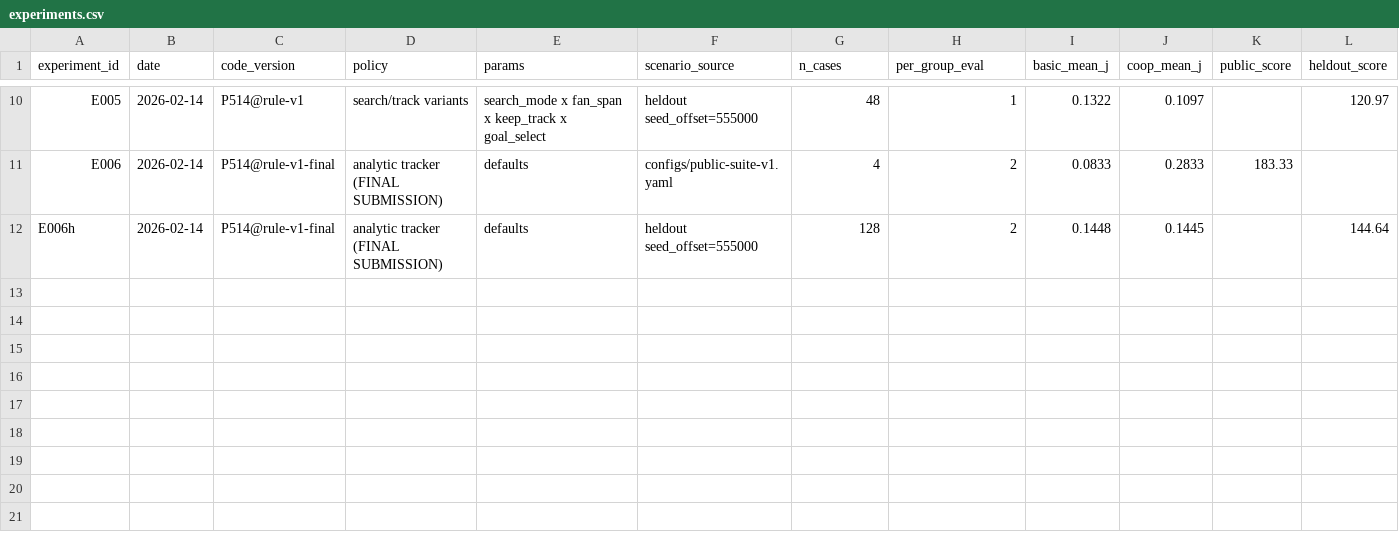
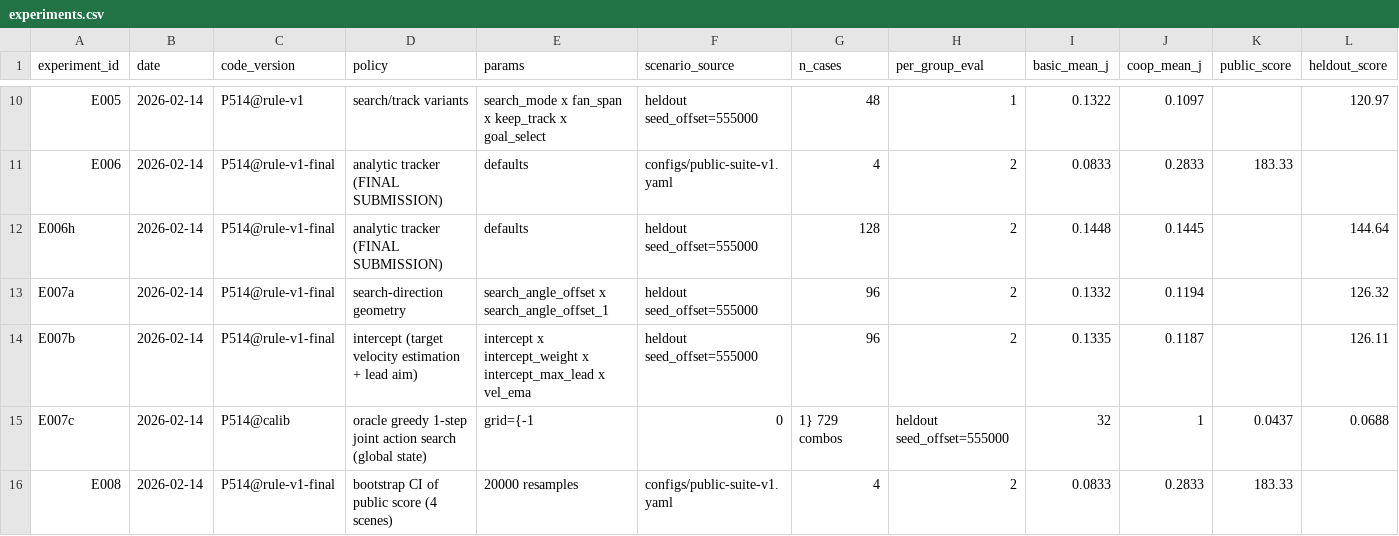
Before and after one commit to binduqvq/robocup_changsha, a CSV file: participant/P514/experiments.csv, drawn as a sheet; only a part is shown, gaps mark what is left out; rows hold the shown columns only; the diff names each change by its address in the sheet, - before the commit and + after, or states it on an @@ line.

Commit message:
experiment(P514): 搜索方向/拦截/贪心oracle三组消融与成绩区间量化
E007a 搜索方向几何：65 组全落 125.90~126.32，默认均匀分布最优 -> 该自由度不可用。
E007b 拦截策略：估目标速度并瞄准预测拦截点，126.11 略低于关闭时的 126.32 -> 理论 0.39 步滞后收益被预测误差抵消，默认关闭。
E007c 贪心一步前瞻全局搜索 oracle：56.25 远低于规则策略同批场景 137.71 -> 瞬时贪心是下界而非上界，贪心最大化即时覆盖在本题是错误策略。
E008 成绩不确定性：公开套件仅 4 个独立场景，183.33 的 bootstrap 95% 区间为 [16.67, 350.00]，不能当稳定成绩；128 留出场景的 144.64 更可靠。
新增 tools/upper_bound.py、tools/bootstrap_ci.py；rule.py 新增 intercept/search_angle_offset 参数（默认值与旧行为逐位一致，公开测试无回归：预检 exit0、eval exit0、183.3333、8/8 ok）。

```diff
--- a/participant/P514/experiments.csv
+++ b/participant/P514/experiments.csv
+row 13: E007a | 2026-02-14 | P514@rule-v1-final | search-direction geometry | search_angle_offset x search_angle_offset_1 | heldout seed_offset=555000 | 96 | 2 | 0.1332 | 0.1194 |  | 126.32
+row 14: E007b | 2026-02-14 | P514@rule-v1-final | intercept (target velocity estimation + lead aim) | intercept x intercept_weight x intercept_max_lead x vel_ema | heldout seed_offset=555000 | 96 | 2 | 0.1335 | 0.1187 |  | 126.11
+row 15: E007c | 2026-02-14 | P514@calib | oracle greedy 1-step joint action search (global state) | grid={-1 | 0 | 1} 729 combos | heldout seed_offset=555000 | 32 | 1 | 0.0437 | 0.0688
+row 16: E008 | 2026-02-14 | P514@rule-v1-final | bootstrap CI of public score (4 scenes) | 20000 resamples | configs/public-suite-v1.yaml | 4 | 2 | 0.0833 | 0.2833 | 183.33
```
Also changed, not shown: 9 other files.
